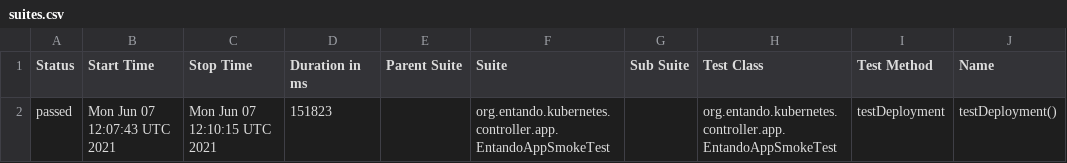
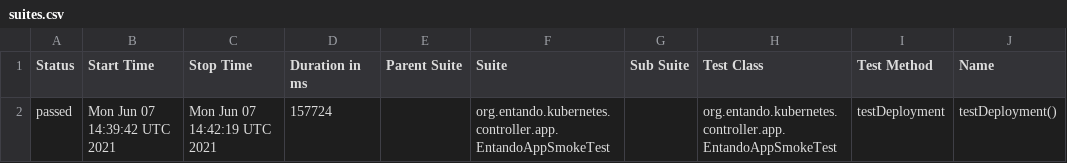
Before and after one commit to entando-k8s/devops-results-06-07-2021, a CSV file: entando-k8s-app-controller/PR-32/allure-smoke-reports/data/suites.csv, drawn as a sheet; only a part is shown; the diff names each change by its address in the sheet, - before the commit and + after, or states it on an @@ line.

Commit message:
Publishing files for path entando-k8s-app-controller/PR-32

```diff
--- a/entando-k8s-app-controller/PR-32/allure-smoke-reports/data/suites.csv
+++ b/entando-k8s-app-controller/PR-32/allure-smoke-reports/data/suites.csv
-B2 (Start Time): Mon Jun 07 12:07:43 UTC 2021
+B2 (Start Time): Mon Jun 07 14:39:42 UTC 2021
-C2 (Stop Time): Mon Jun 07 12:10:15 UTC 2021
+C2 (Stop Time): Mon Jun 07 14:42:19 UTC 2021
-D2 (Duration in ms): 151823
+D2 (Duration in ms): 157724
```
Also changed, not shown: 17 other files.
